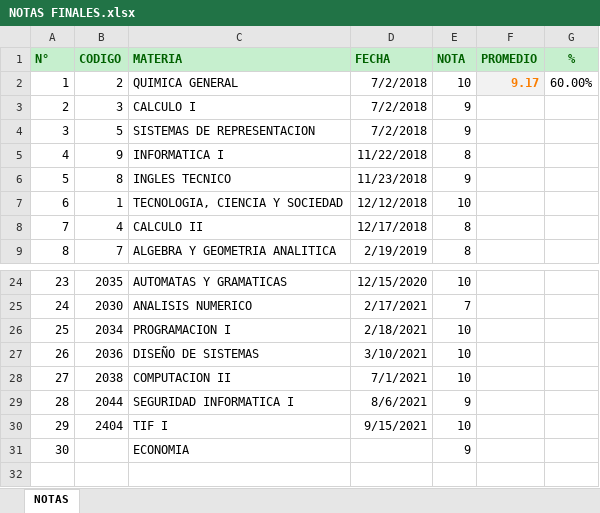
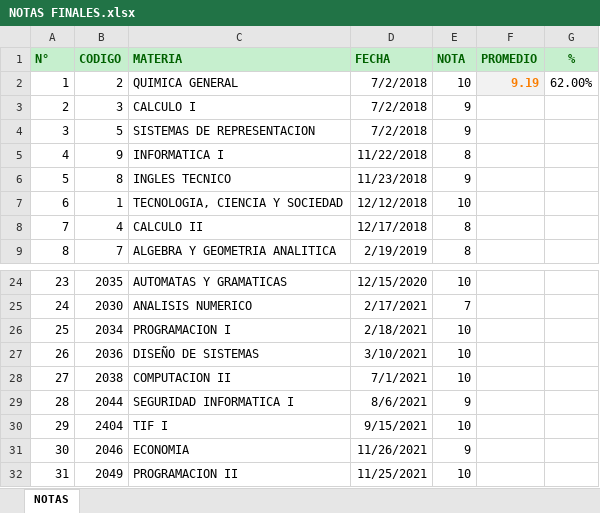
Before and after one commit to lucas-soria/facultad, an Excel workbook: NOTAS FINALES.xlsx, sheet NOTAS, drawn as a sheet; only a part is shown, gaps mark what is left out; values as stored, in another font and other column widths than the file's, no borders; conditional formats not drawn; the diff names each change by its address in the sheet, - before the commit and + after, or states it on an @@ line.

```diff
--- a/NOTAS FINALES.xlsx (sheet NOTAS)
+++ b/NOTAS FINALES.xlsx (sheet NOTAS)
-F2 (PROMEDIO): 9.17
+F2 (PROMEDIO): 9.19
-G2 (%): 60.00%
+G2 (%): 62.00%
-B31 (CODIGO): (empty)
+B31 (CODIGO): 2046
-D31 (FECHA): (empty)
+D31 (FECHA): 11/26/2021
+row 32: 31 | 2049 | PROGRAMACION II | 11/25/2021 | 10
```
Also changed, not shown: 4° Año/2° Semestre/Investigacion operativa/2 PROGRAMACIÓN LINEAL - PRÁCTICA/Ejercicio clase.xlsx, 4° Año/2° Semestre/Investigacion operativa/2 PROGRAMACIÓN LINEAL - PRÁCTICA/TP1 parte B.xlsx, 23 other files.
